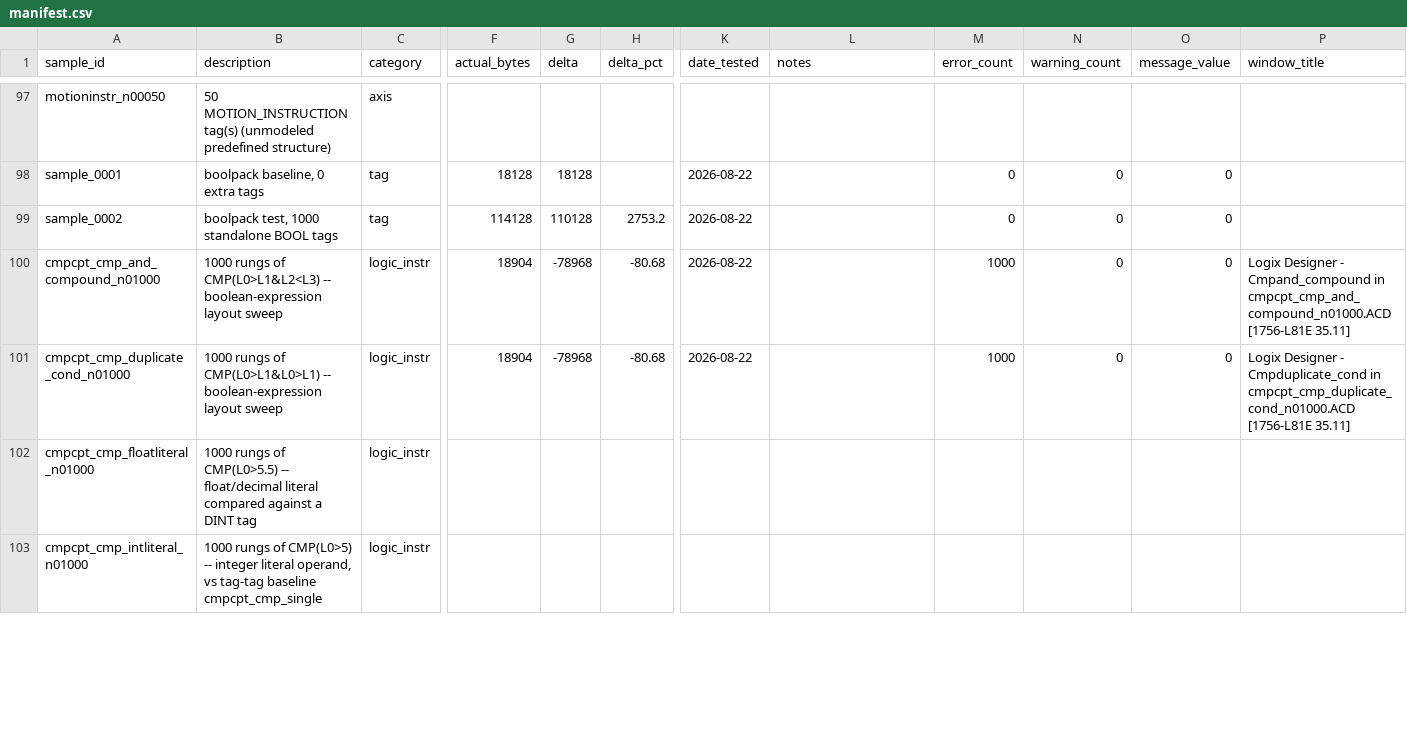
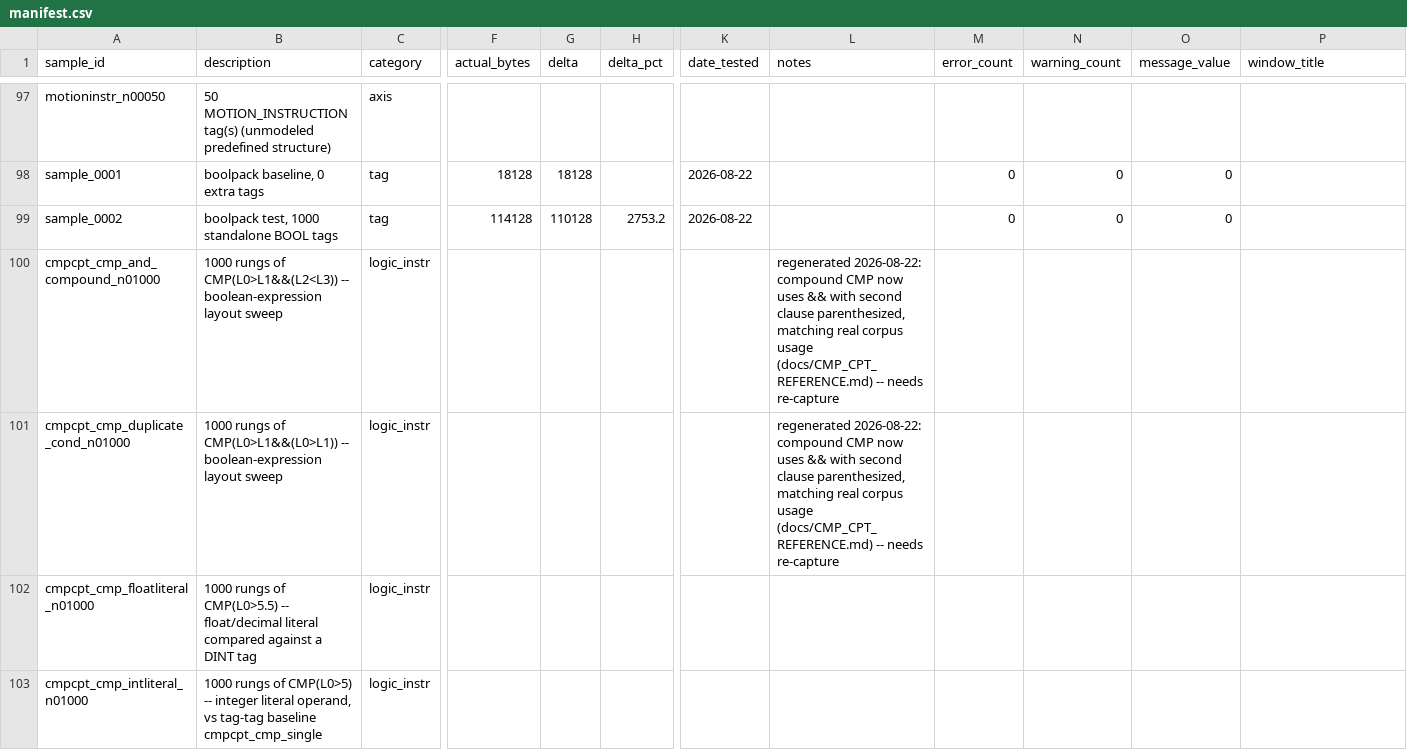
Before and after one commit to jholm90/logixMemoryMap, a CSV file: samples/manifest.csv, drawn as a sheet; only a part is shown, gaps mark what is left out; the diff covers the shown part only; the diff names each change by its address in the sheet, - before the commit and + after, or states it on an @@ line.

```diff
--- a/samples/manifest.csv
+++ b/samples/manifest.csv
-B100 (description): …rungs of CMP(L0>L1&L2<L3) -- boolean-expression…
+B100 (description): …rungs of CMP(L0>L1&&(L2<L3)) -- boolean-expression…
-F100:F101 (actual_bytes): 18904
+F100:F101 (actual_bytes): (empty)
-G100:G101 (delta): -78968
+G100:G101 (delta): (empty)
-H100:H101 (delta_pct): -80.68
+H100:H101 (delta_pct): (empty)
-K100:K101 (date_tested): 2026-08-22
+K100:K101 (date_tested): (empty)
-L100:L101 (notes): (empty)
+L100:L101 (notes): regenerated 2026-08-22: compound CMP now uses && with second clause parenthesized, matching real corpus usage (docs/CMP_CPT_REFERENCE.md) -- needs re-capture
-M100:M101 (error_count): 1000
+M100:M101 (error_count): (empty)
-N100:N101 (warning_count): 0
+N100:N101 (warning_count): (empty)
-O100:O101 (message_value): 0
+O100:O101 (message_value): (empty)
-P100 (window_title): Logix Designer - Cmpand_compound in cmpcpt_cmp_and_compound_n01000.ACD [1756-L81E 35.11]
+P100 (window_title): (empty)
-B101 (description): …rungs of CMP(L0>L1&L0>L1) -- boolean-expression…
+B101 (description): …rungs of CMP(L0>L1&&(L0>L1)) -- boolean-expression…
-P101 (window_title): Logix Designer - Cmpduplicate_cond in cmpcpt_cmp_duplicate_cond_n01000.ACD [1756-L81E 35.11]
+P101 (window_title): (empty)
```
Also changed, not shown: 60 edited cells elsewhere in this file, 14 other files.
